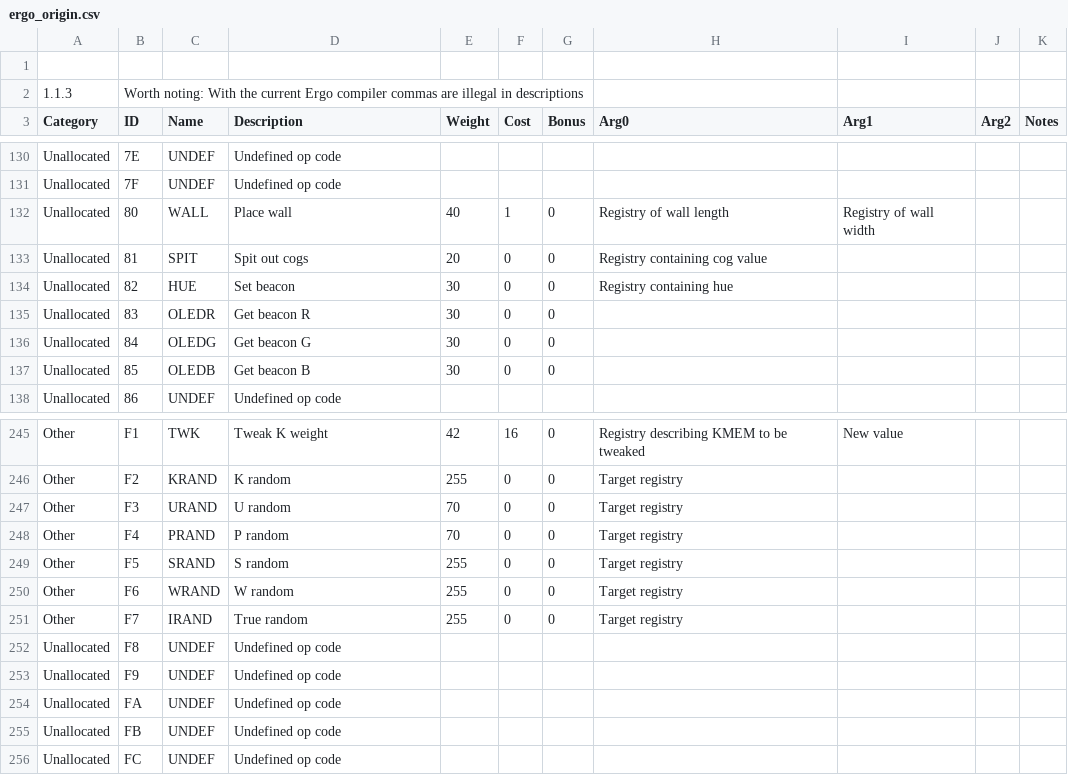
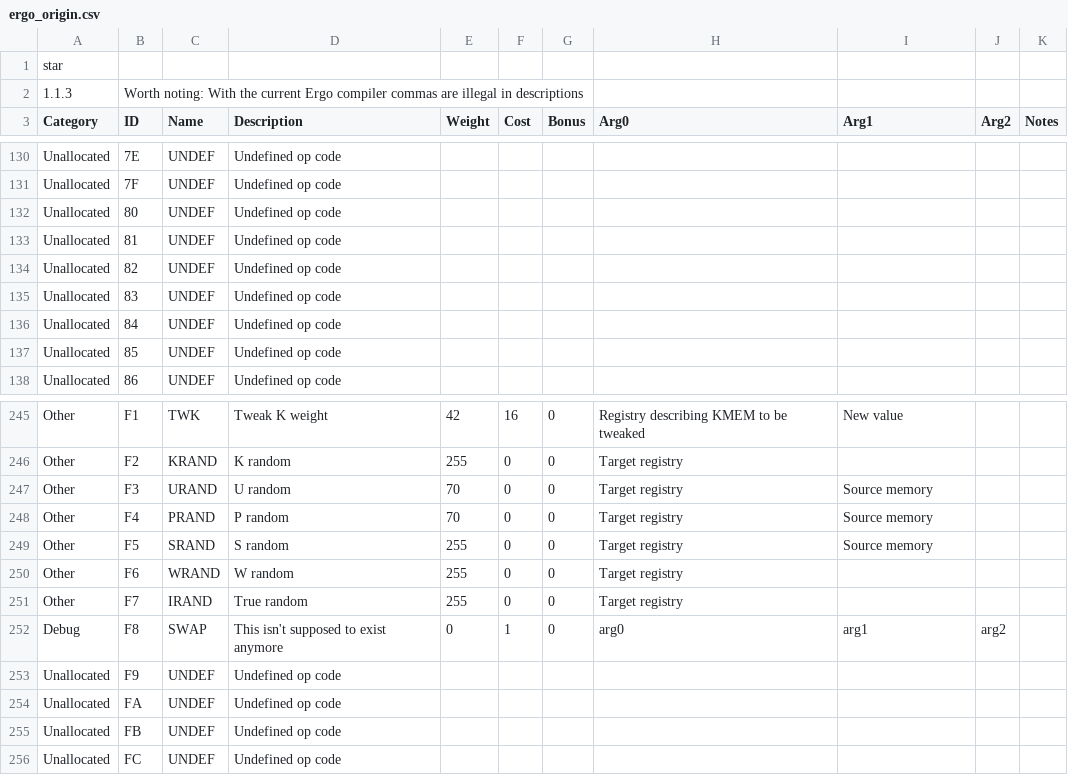
Before and after one commit to Mioles42/Arena, a CSV file: res/cfg/ergo_origin.csv, drawn as a sheet; only a part is shown, gaps mark what is left out; the diff covers the shown part only.

```diff
--- a/res/cfg/ergo_origin.csv
+++ b/res/cfg/ergo_origin.csv
@@ -1,2 +1,2 @@
-,,,,,,,,,,
+star,,,,,,,,,,
 1.1.3,Worth noting: With the current Ergo compiler commas are illegal in descriptions,,,,,,,,,
@@ -131,8 +131,8 @@ Unallocated,7E,UNDEF,Undefined op code,,,,,,,
 Unallocated,7F,UNDEF,Undefined op code,,,,,,,
-Unallocated,80,WALL,Place wall,40,1,0,Registry of wall length,Registry of wall width,,
-Unallocated,81,SPIT,Spit out cogs,20,0,0,Registry containing cog value,,,
-Unallocated,82,HUE,Set beacon,30,0,0,Registry containing hue,,,
-Unallocated,83,OLEDR,Get beacon R,30,0,0,,,,
-Unallocated,84,OLEDG,Get beacon G,30,0,0,,,,
-Unallocated,85,OLEDB,Get beacon B,30,0,0,,,,
+Unallocated,80,UNDEF,Undefined op code,,,,,,,
+Unallocated,81,UNDEF,Undefined op code,,,,,,,
+Unallocated,82,UNDEF,Undefined op code,,,,,,,
+Unallocated,83,UNDEF,Undefined op code,,,,,,,
+Unallocated,84,UNDEF,Undefined op code,,,,,,,
+Unallocated,85,UNDEF,Undefined op code,,,,,,,
 Unallocated,86,UNDEF,Undefined op code,,,,,,,
@@ -246,8 +246,8 @@ Other,F1,TWK,Tweak K weight,42,16,0,Registry describing KMEM to be tweaked,New v
 Other,F2,KRAND,K random,255,0,0,Target registry,,,
-Other,F3,URAND,U random,70,0,0,Target registry,,,
-Other,F4,PRAND,P random,70,0,0,Target registry,,,
-Other,F5,SRAND,S random,255,0,0,Target registry,,,
+Other,F3,URAND,U random,70,0,0,Target registry,Source memory,,
+Other,F4,PRAND,P random,70,0,0,Target registry,Source memory,,
+Other,F5,SRAND,S random,255,0,0,Target registry,Source memory,,
 Other,F6,WRAND,W random,255,0,0,Target registry,,,
 Other,F7,IRAND,True random,255,0,0,Target registry,,,
-Unallocated,F8,UNDEF,Undefined op code,,,,,,,
+Debug,F8,SWAP,This isn't supposed to exist anymore,0,1,0,arg0,arg1,arg2,
 Unallocated,F9,UNDEF,Undefined op code,,,,,,,
```
Also changed, not shown: 50 edited cells elsewhere in this file, 22 other files.
